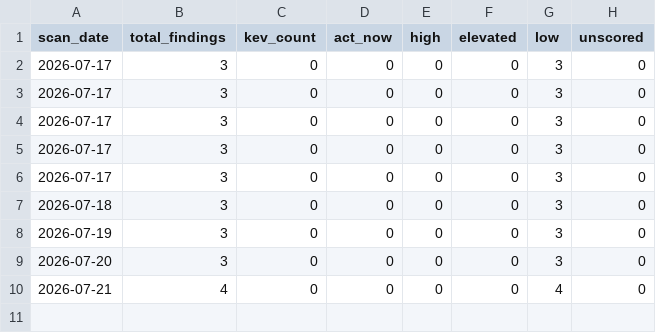
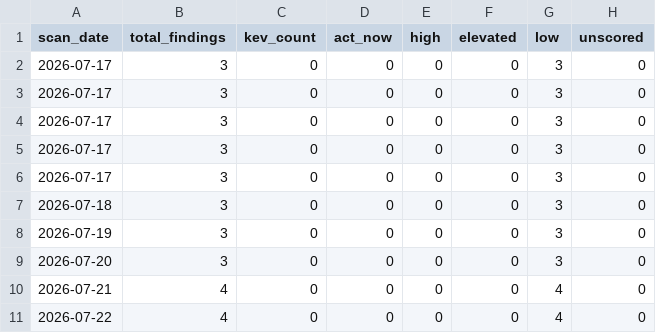
Before and after one commit to jwhicks727/dependency-vuln-scanner, a CSV file: data/history.csv, drawn as a sheet; the diff names each change by its address in the sheet, - before the commit and + after, or states it on an @@ line.

```diff
--- a/data/history.csv
+++ b/data/history.csv
+row 11: 2026-07-22 | 4 | 0 | 0 | 0 | 0 | 4 | 0
```
Also changed, not shown: data/enriched_findings.csv, 2 other files.
